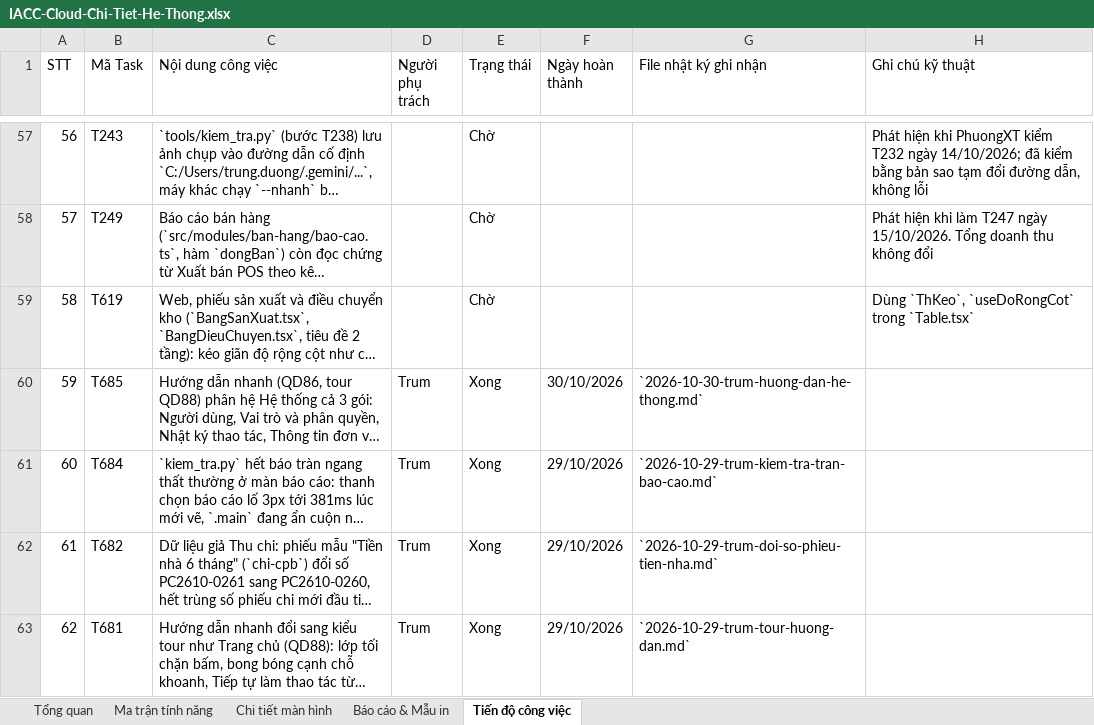
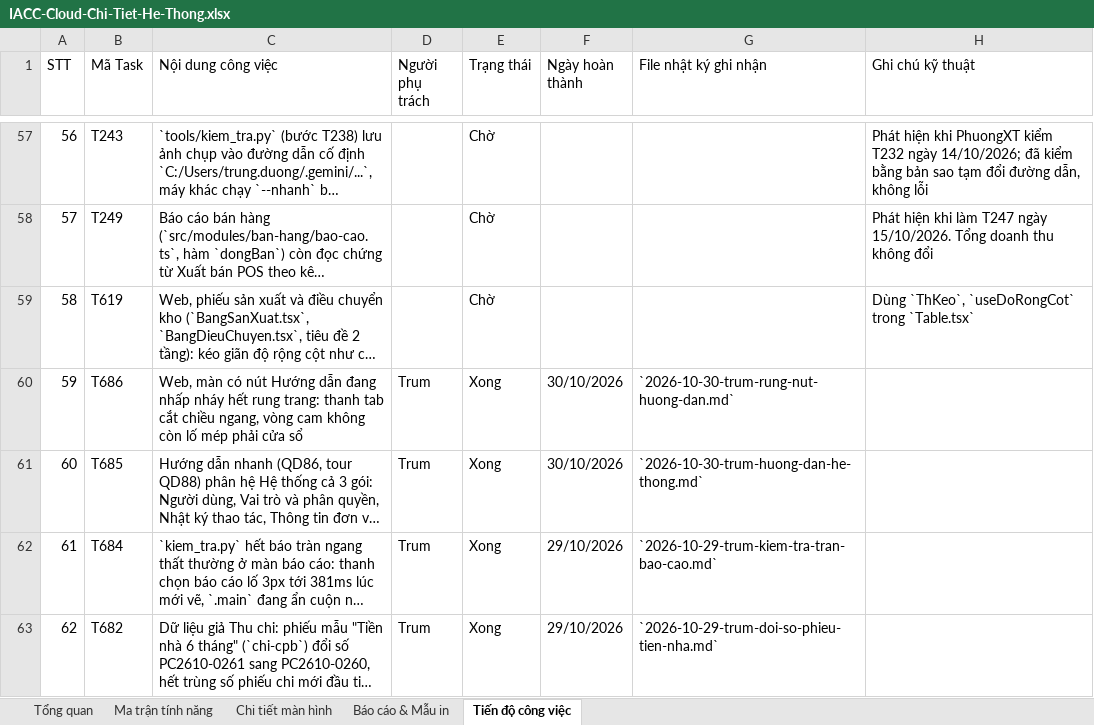
Before and after one commit to trungkhanhduong93/iaccdemo, an Excel workbook: docs/IACC-Cloud-Chi-Tiet-He-Thong.xlsx, sheet Tiến độ công việc, drawn as a sheet; only a part is shown, gaps mark what is left out; the shorter side is filled out with more unchanged rows; long unchanged cells end in …; values as stored, in another font and other column widths than the file's, no cell formats; addresses are those after the commit; the diff names each change by its address in the sheet, - before the commit and + after, or states it on an @@ line.

```diff
--- a/docs/IACC-Cloud-Chi-Tiet-He-Thong.xlsx (sheet Tiến độ công việc)
+++ b/docs/IACC-Cloud-Chi-Tiet-He-Thong.xlsx (sheet Tiến độ công việc)
+row 60: 59 | T686 | Web, màn có nút Hướng dẫn đang nhấp nháy hết rung trang: thanh tab cắt chiều ngang, vòng cam không còn lố mép phải cửa sổ | Trum | Xong | 30/10/2026 | `2026-10-30-trum-rung-nut-huong-dan.md`
@@ column A (STT) renumbered from row 61 down @@
```
Also changed, not shown: sheet Tổng quan, cell formats, 6 other files.
